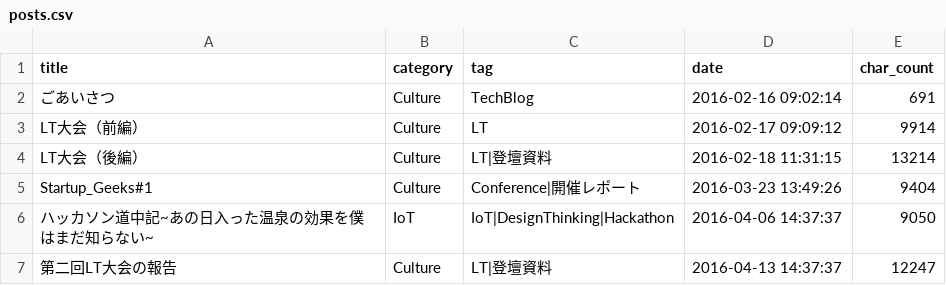
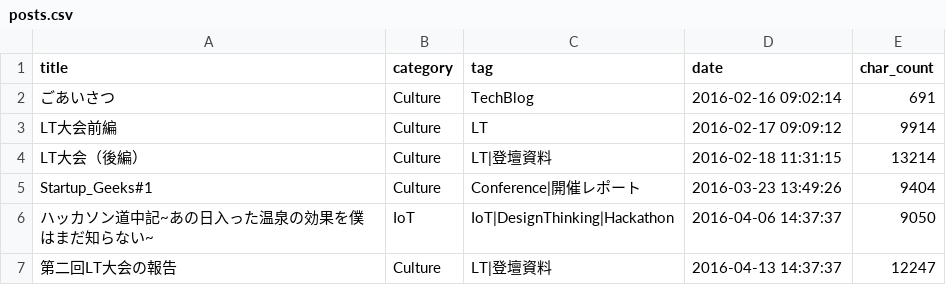
Before and after one commit to ma91n/techblogcsv, a CSV file: posts.csv, drawn as a sheet; only a part is shown.

```diff
--- a/posts.csv
+++ b/posts.csv
@@ -2,3 +2,3 @@ title,category,tag,date,char_count
 ごあいさつ,Culture,TechBlog,2016-02-16 09:02:14,691
-LT大会（前編）,Culture,LT,2016-02-17 09:09:12,9914
+LT大会前編,Culture,LT,2016-02-17 09:09:12,9914
 LT大会（後編）,Culture,LT|登壇資料,2016-02-18 11:31:15,13214
```
Also changed, not shown: 1 other file.
